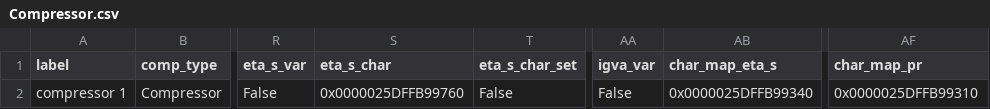
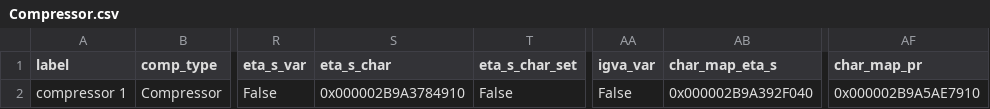
Before and after one commit to NicholasFry/Heat-pump-DH-web-application, a CSV file: HeatPumpDHWeb/heat_pump_water/components/Compressor.csv, drawn as a sheet; only a part is shown, gaps mark what is left out; the diff names each change by its address in the sheet, - before the commit and + after, or states it on an @@ line.

```diff
--- a/HeatPumpDHWeb/heat_pump_water/components/Compressor.csv
+++ b/HeatPumpDHWeb/heat_pump_water/components/Compressor.csv
-S2 (eta_s_char): 0x0000025DFFB99760
+S2 (eta_s_char): 0x000002B9A3784910
-AB2 (char_map_eta_s): 0x0000025DFFB99340
+AB2 (char_map_eta_s): 0x000002B9A392F040
-AF2 (char_map_pr): 0x0000025DFFB99310
+AF2 (char_map_pr): 0x000002B9A5AE7910
```
Also changed, not shown: HeatPumpDHWeb/heat_pump_water/components/Condenser.csv, HeatPumpDHWeb/heat_pump_water/components/HeatExchanger.csv, 12 other files.
